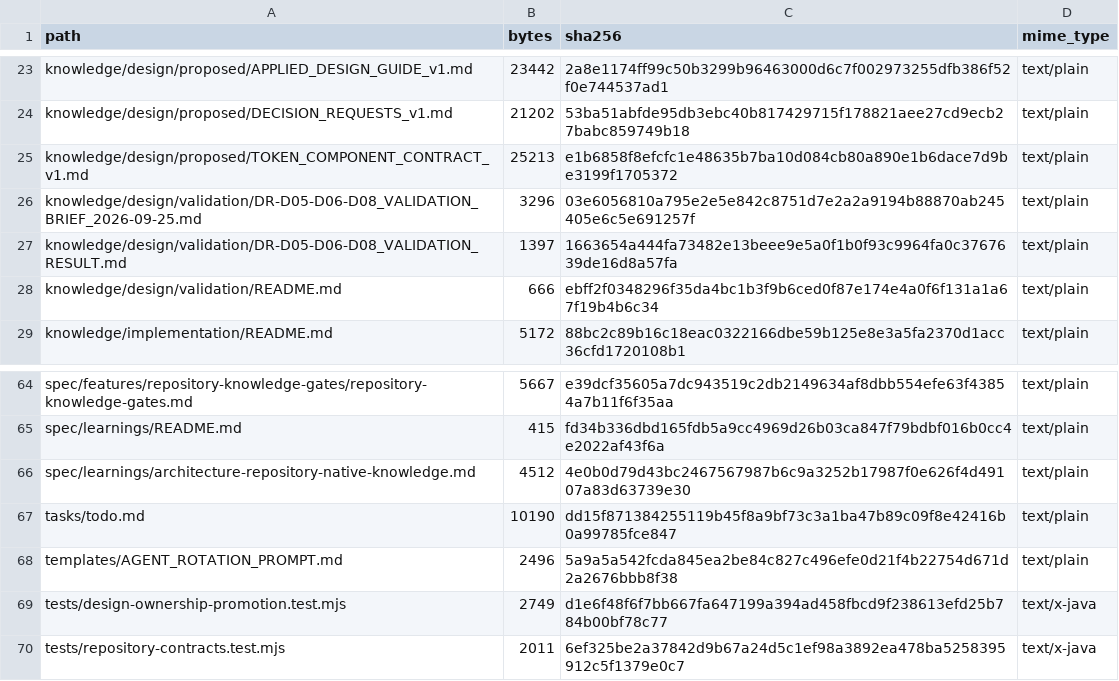
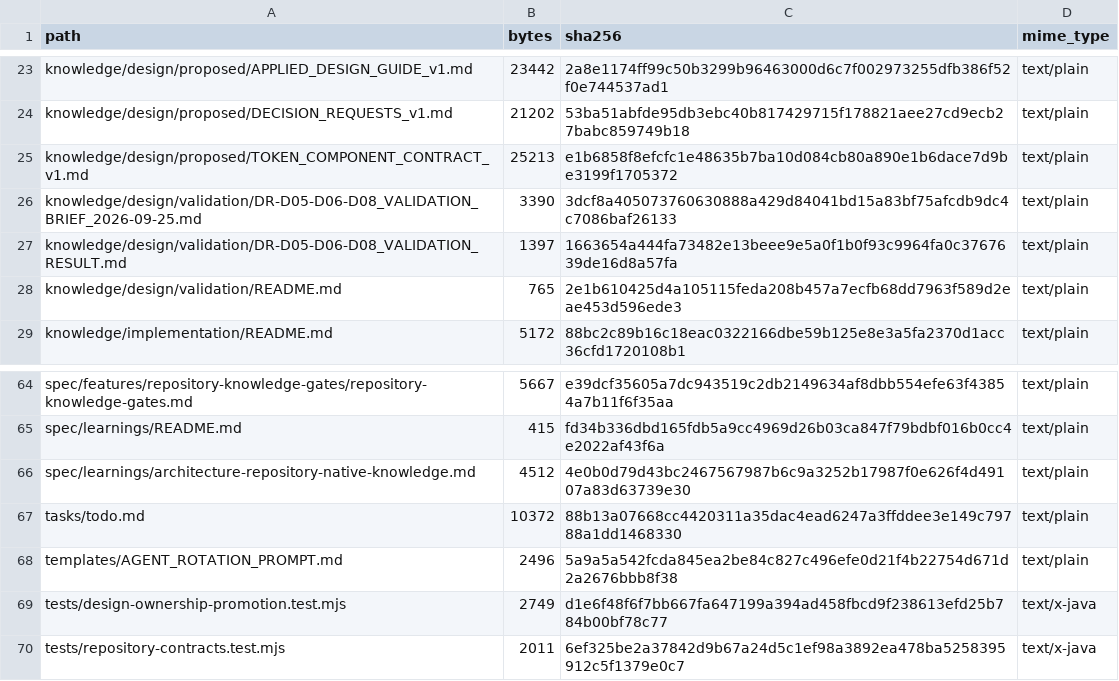
Before and after one commit to obenan-dashboard/obenan-design-workspace, a TSV file: FILE_INDEX.tsv, drawn as a sheet; only a part is shown, gaps mark what is left out.

```diff
--- a/FILE_INDEX.tsv
+++ b/FILE_INDEX.tsv
@@ -25,5 +25,5 @@ knowledge/design/proposed/DECISION_REQUESTS_v1.md	21202	53ba51abfde95db3ebc40b81
 knowledge/design/proposed/TOKEN_COMPONENT_CONTRACT_v1.md	25213	e1b6858f8efcfc1e48635b7ba10d084cb80a890e1b6dace7d9be3199f1705372	text/plain
-knowledge/design/validation/DR-D05-D06-D08_VALIDATION_BRIEF_2026-09-25.md	3296	03e6056810a795e2e5e842c8751d7e2a2a9194b88870ab245405e6c5e691257f	text/plain
+knowledge/design/validation/DR-D05-D06-D08_VALIDATION_BRIEF_2026-09-25.md	3390	3dcf8a405073760630888a429d84041bd15a83bf75afcdb9dc4c7086baf26133	text/plain
 knowledge/design/validation/DR-D05-D06-D08_VALIDATION_RESULT.md	1397	1663654a444fa73482e13beee9e5a0f1b0f93c9964fa0c3767639de16d8a57fa	text/plain
-knowledge/design/validation/README.md	666	ebff2f0348296f35da4bc1b3f9b6ced0f87e174e4a0f6f131a1a67f19b4b6c34	text/plain
+knowledge/design/validation/README.md	765	2e1b610425d4a105115feda208b457a7ecfb68dd7963f589d2eae453d596ede3	text/plain
 knowledge/implementation/README.md	5172	88bc2c89b16c18eac0322166dbe59b125e8e3a5fa2370d1acc36cfd1720108b1	text/plain
@@ -66,3 +66,3 @@ spec/learnings/README.md	415	fd34b336dbd165fdb5a9cc4969d26b03ca847f79bdbf016b0cc
 spec/learnings/architecture-repository-native-knowledge.md	4512	4e0b0d79d43bc2467567987b6c9a3252b17987f0e626f4d49107a83d63739e30	text/plain
-tasks/todo.md	10190	dd15f871384255119b45f8a9bf73c3a1ba47b89c09f8e42416b0a99785fce847	text/plain
+tasks/todo.md	10372	88b13a07668cc4420311a35dac4ead6247a3ffddee3e149c79788a1dd1468330	text/plain
 templates/AGENT_ROTATION_PROMPT.md	2496	5a9a5a542fcda845ea2be84c827c496efe0d21f4b22754d671d2a2676bbb8f38	text/plain
```
Also changed, not shown: 4 other files.
